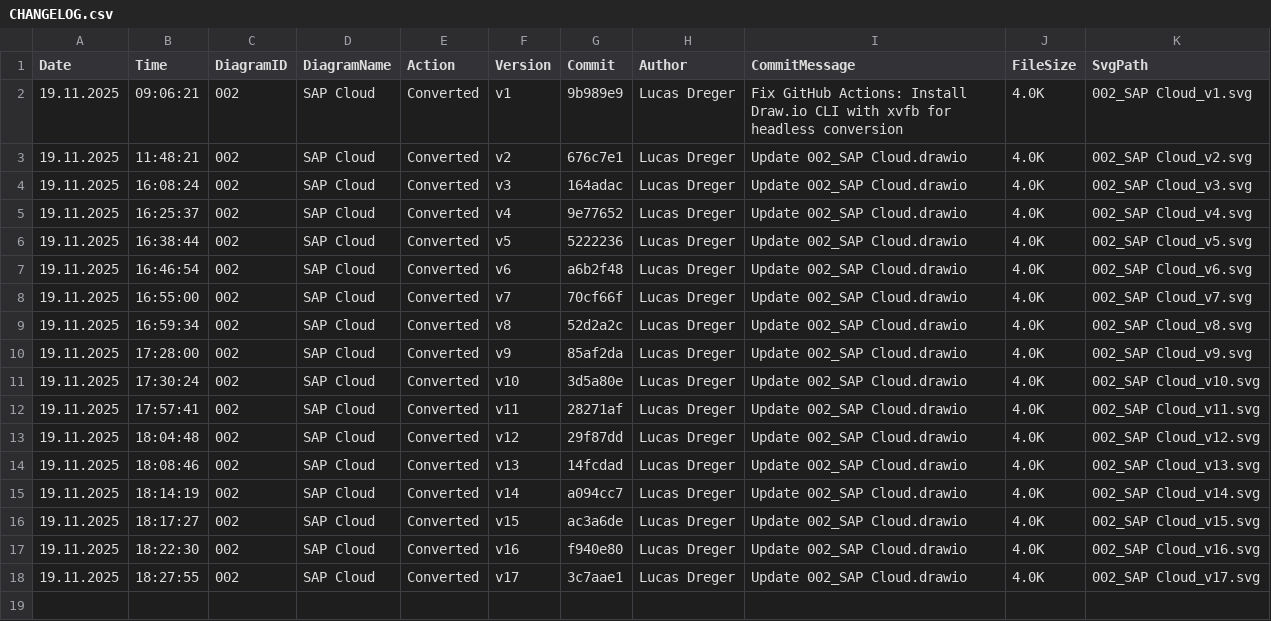
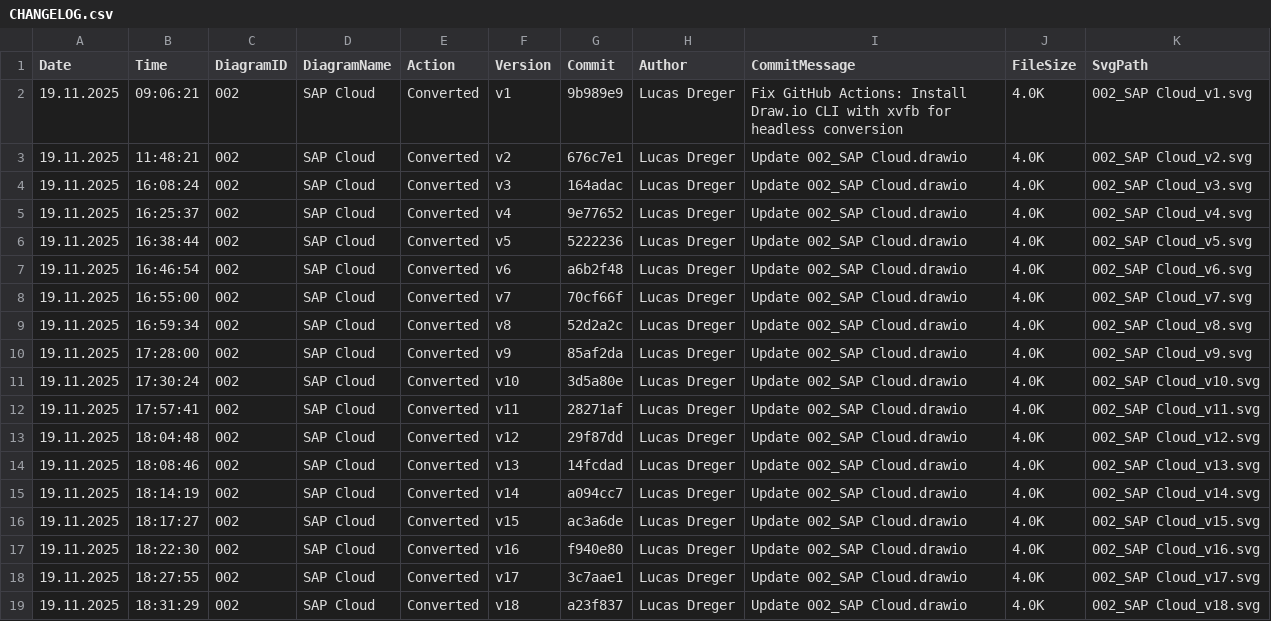
Before and after one commit to frostaag/diagrams-v4, a CSV file: svg_files/CHANGELOG.csv, drawn as a sheet.

```diff
--- a/svg_files/CHANGELOG.csv
+++ b/svg_files/CHANGELOG.csv
@@ -18 +18,2 @@ Date,Time,DiagramID,DiagramName,Action,Version,Commit,Author,CommitMessage,FileS
 19.11.2025,18:27:55,"002","SAP Cloud","Converted","v17","3c7aae1","Lucas Dreger","Update 002_SAP Cloud.drawio","4.0K","002_SAP Cloud_v17.svg"
+19.11.2025,18:31:29,"002","SAP Cloud","Converted","v18","a23f837","Lucas Dreger","Update 002_SAP Cloud.drawio","4.0K","002_SAP Cloud_v18.svg"
```
Also changed, not shown: 2 other files.
